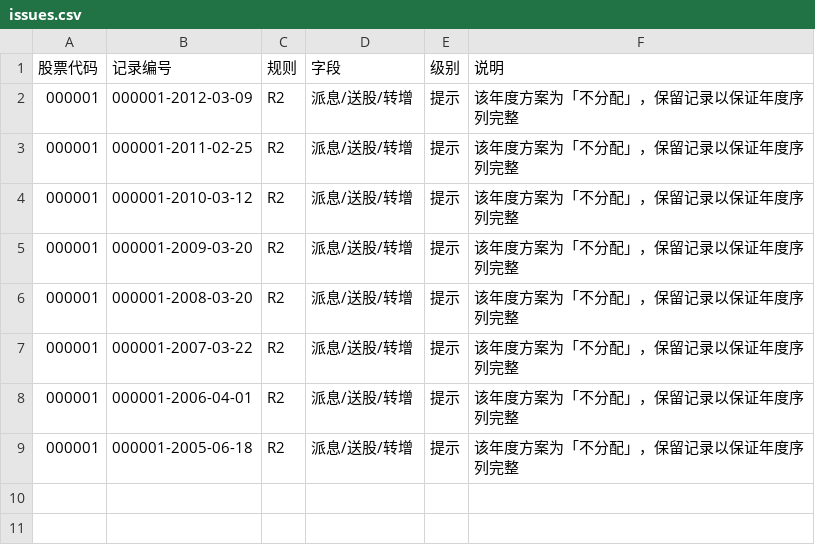
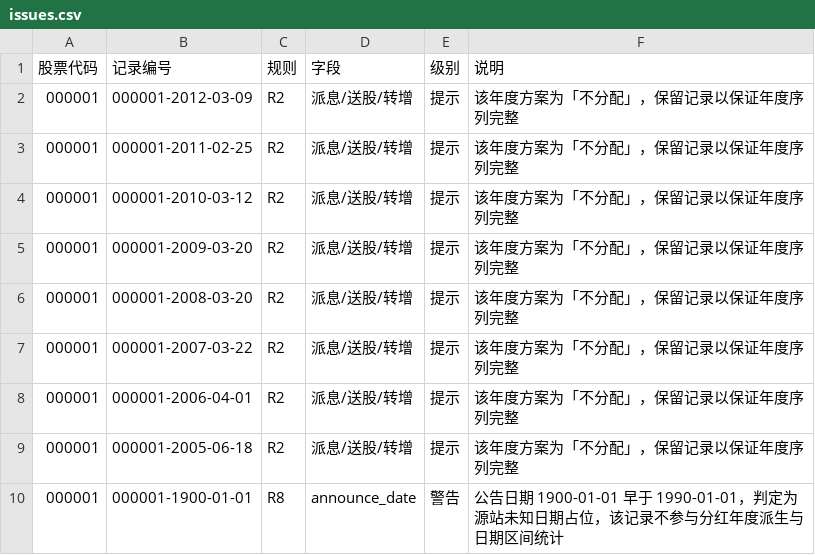
Before and after one commit to huashengmi32-a11y/huashengmilodawang123, a CSV file: data/issues.csv, drawn as a sheet; the diff names each change by its address in the sheet, - before the commit and + after, or states it on an @@ line.

```diff
--- a/data/issues.csv
+++ b/data/issues.csv
+row 10: 000001 | 000001-1900-01-01 | R8 | announce_date | 警告 | 公告日期 1900-01-01 早于 1990-01-01，判定为源站未知日期占位，该记录不参与分红年度派生与日期区间统计
```
Also changed, not shown: data/dividends.csv, 21 other files.
